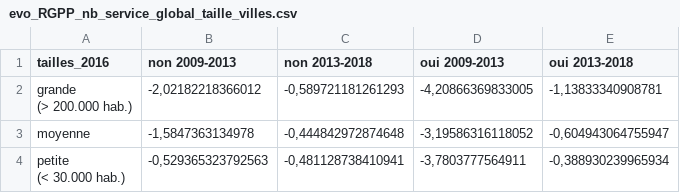
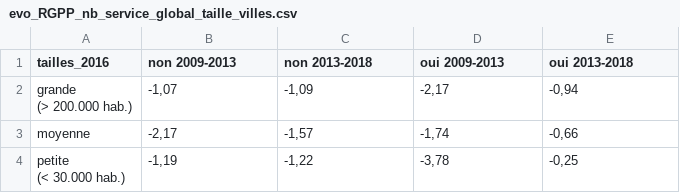
Before and after one commit to JGravier/postdoc_services_publics, a CSV file: BPE/sorties/tailles_villes_places_services_publics/sorties_data/evo_RGPP_nb_service_global_taille_villes.csv, drawn as a sheet.

Commit message:
update evo globale tcam sp

```diff
--- a/BPE/sorties/tailles_villes_places_services_publics/sorties_data/evo_RGPP_nb_service_global_taille_villes.csv
+++ b/BPE/sorties/tailles_villes_places_services_publics/sorties_data/evo_RGPP_nb_service_global_taille_villes.csv
@@ -1,6 +1,6 @@
 "tailles_2016";"non 2009-2013";"non 2013-2018";"oui 2009-2013";"oui 2013-2018"
-"grande
-(> 200.000 hab.)";-2,02182218366012;-0,589721181261293;-4,20866369833005;-1,13833340908781
-"moyenne";-1,5847363134978;-0,444842972874648;-3,19586316118052;-0,604943064755947
-"petite
-(< 30.000 hab.)";-0,529365323792563;-0,481128738410941;-3,7803777564911;-0,388930239965934
+"grande
+(> 200.000 hab.)";-1,07;-1,09;-2,17;-0,94
+"moyenne";-2,17;-1,57;-1,74;-0,66
+"petite
+(< 30.000 hab.)";-1,19;-1,22;-3,78;-0,25
```
Also changed, not shown: BPE/sorties/tailles_villes_places_services_publics/sorties_data/evo_RGPP_nb_service_global_taille_villes_hors_poste.csv, 1 other file.
